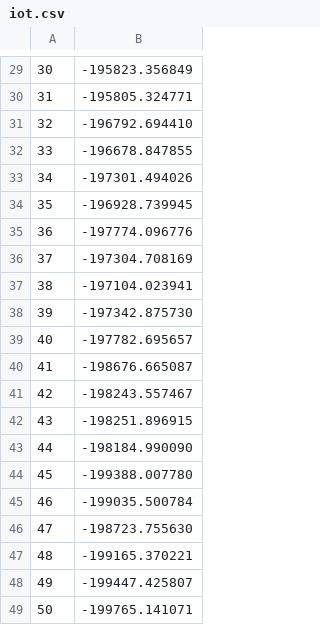
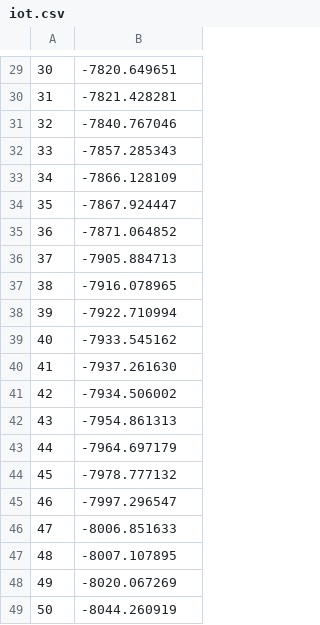
Before and after one commit to ai-se/policy-maker, a CSV file: files/results/iot.csv, drawn as a sheet; only a part is shown, gaps mark what is left out; the diff covers the shown part only.

```diff
--- a/files/results/iot.csv
+++ b/files/results/iot.csv
@@ -29,21 +29,21 @@
-30,-195823.356849
-31,-195805.324771
-32,-196792.694410
-33,-196678.847855
-34,-197301.494026
-35,-196928.739945
-36,-197774.096776
-37,-197304.708169
-38,-197104.023941
-39,-197342.875730
-40,-197782.695657
-41,-198676.665087
-42,-198243.557467
-43,-198251.896915
-44,-198184.990090
-45,-199388.007780
-46,-199035.500784
-47,-198723.755630
-48,-199165.370221
-49,-199447.425807
-50,-199765.141071
+30,-7820.649651
+31,-7821.428281
+32,-7840.767046
+33,-7857.285343
+34,-7866.128109
+35,-7867.924447
+36,-7871.064852
+37,-7905.884713
+38,-7916.078965
+39,-7922.710994
+40,-7933.545162
+41,-7937.261630
+42,-7934.506002
+43,-7954.861313
+44,-7964.697179
+45,-7978.777132
+46,-7997.296547
+47,-8006.851633
+48,-8007.107895
+49,-8020.067269
+50,-8044.260919
```
Also changed, not shown: 28 edited cells elsewhere in this file, files/results/sus_dev.csv, 6 other files.
